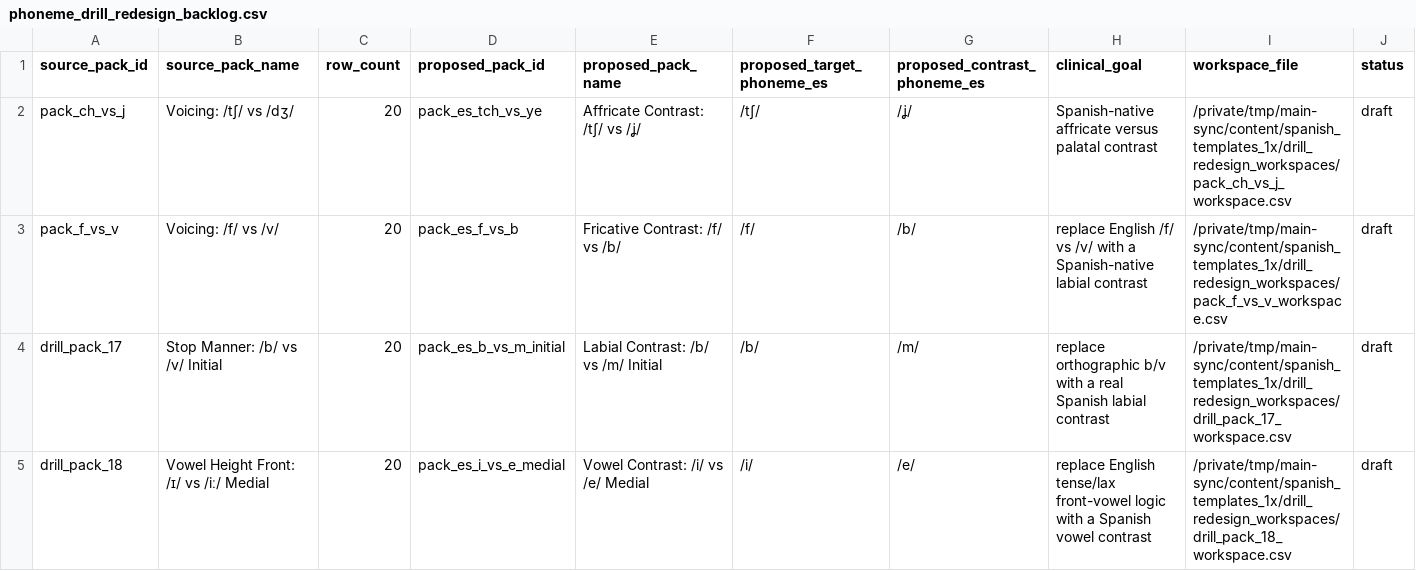
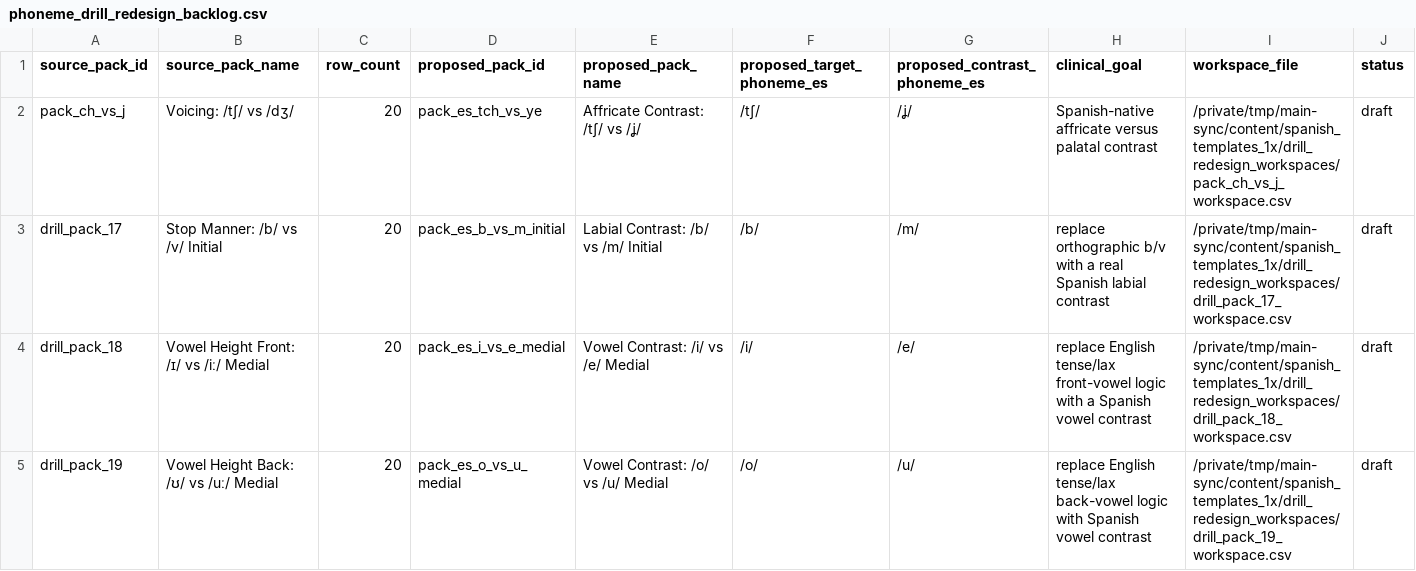
Before and after one commit to deafjamz/my-hearing-app, a CSV file: content/spanish_templates_1x/phoneme_drill_redesign_backlog.csv, drawn as a sheet; only a part is shown; the shorter side is filled out with more unchanged rows; the diff names each change by its address in the sheet, - before the commit and + after, or states it on an @@ line.

```diff
--- a/content/spanish_templates_1x/phoneme_drill_redesign_backlog.csv
+++ b/content/spanish_templates_1x/phoneme_drill_redesign_backlog.csv
-row 3: pack_f_vs_v | Voicing: /f/ vs /v/ | 20 | pack_es_f_vs_b | Fricative Contrast: /f/ vs /b/ | /f/ | /b/ | replace English /f/ vs /v/ with a Spanish-native labial contrast | /private/tmp/main-sync/content/spanish_templates_1x/drill_redesign_workspaces/pack_f_vs_v_workspace.csv | draft
```
Also changed, not shown: content/spanish_templates_1x/drill_redesign_workspaces/pack_f_vs_v_workspace.csv, content/spanish_templates_1x/phoneme_drill_pack_audit.csv, 3 other files.
